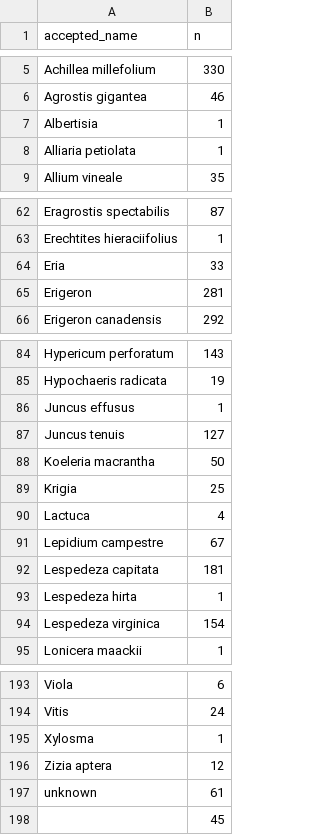
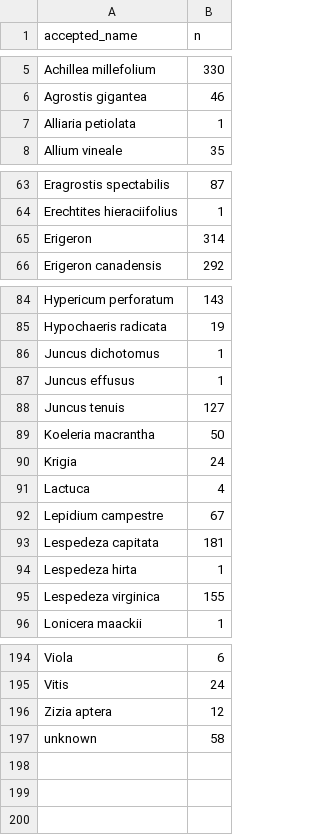
Before and after one commit to markus1bauer/2025_greeen_prairie, a CSV file: outputs/tables/species_occurences.csv, drawn as a sheet; only a part is shown, gaps mark what is left out; the diff covers the shown part only.

Commit message:
Compare occurences 2025-08-18 vs. 2025-10-07

```diff
--- a/outputs/tables/species_occurences.csv
+++ b/outputs/tables/species_occurences.csv
@@ -6,3 +6,2 @@ Achillea millefolium,330
 Agrostis gigantea,46
-Albertisia,1
 Alliaria petiolata,1
@@ -63,4 +64,3 @@ Eragrostis spectabilis,87
 Erechtites hieraciifolius,1
-Eria,33
-Erigeron,281
+Erigeron,314
 Erigeron canadensis,292
@@ -85,2 +85,3 @@ Hypericum perforatum,143
 Hypochaeris radicata,19
+Juncus dichotomus,1
 Juncus effusus,1
@@ -88,3 +89,3 @@ Juncus tenuis,127
 Koeleria macrantha,50
-Krigia,25
+Krigia,24
 Lactuca,4
@@ -93,3 +94,3 @@ Lespedeza capitata,181
 Lespedeza hirta,1
-Lespedeza virginica,154
+Lespedeza virginica,155
 Lonicera maackii,1
@@ -194,5 +195,3 @@ Viola,6
 Vitis,24
-Xylosma,1
 Zizia aptera,12
-unknown,61
-,45
+unknown,58
```
Also changed, not shown: 3 added rows, 1 removed row and 5 edited cells elsewhere in this file.
